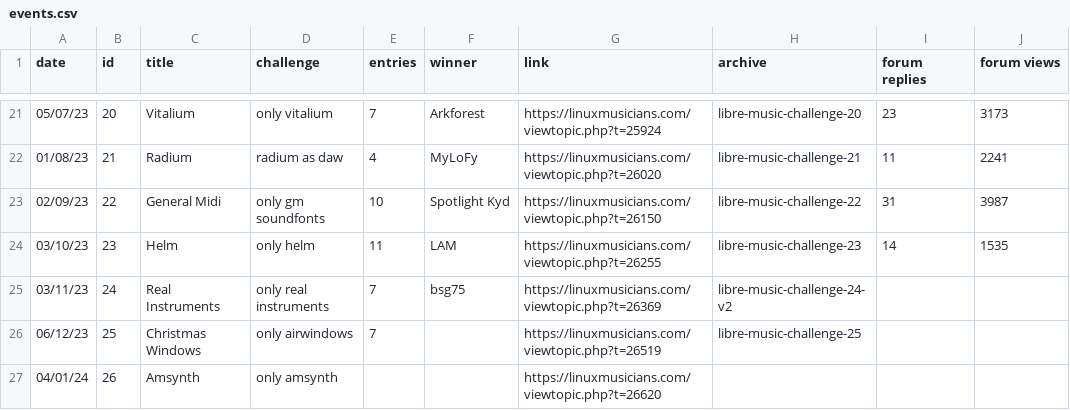
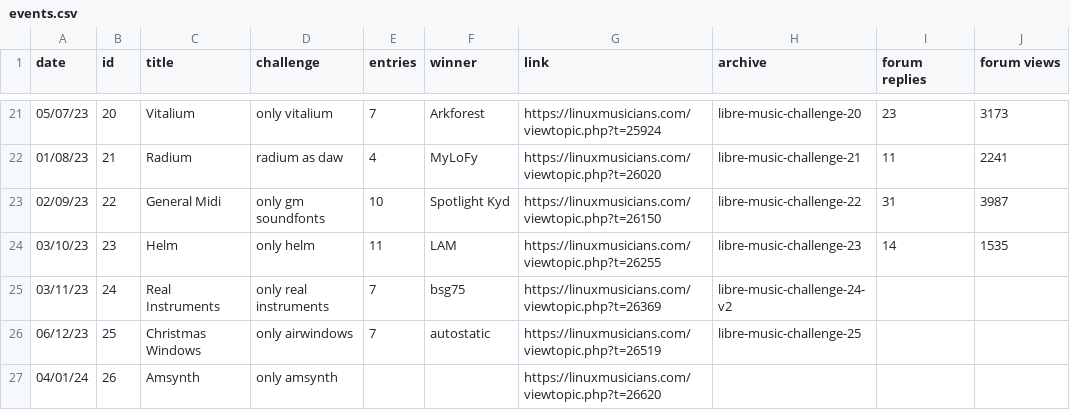
Before and after one commit to nyxkn/libre-music-challenge, a CSV file: data/events.csv, drawn as a sheet; only a part is shown, gaps mark what is left out; the diff names each change by its address in the sheet, - before the commit and + after, or states it on an @@ line.

```diff
--- a/data/events.csv
+++ b/data/events.csv
-F26 (winner): (empty)
+F26 (winner): autostatic
```
Also changed, not shown: 4 other files.
